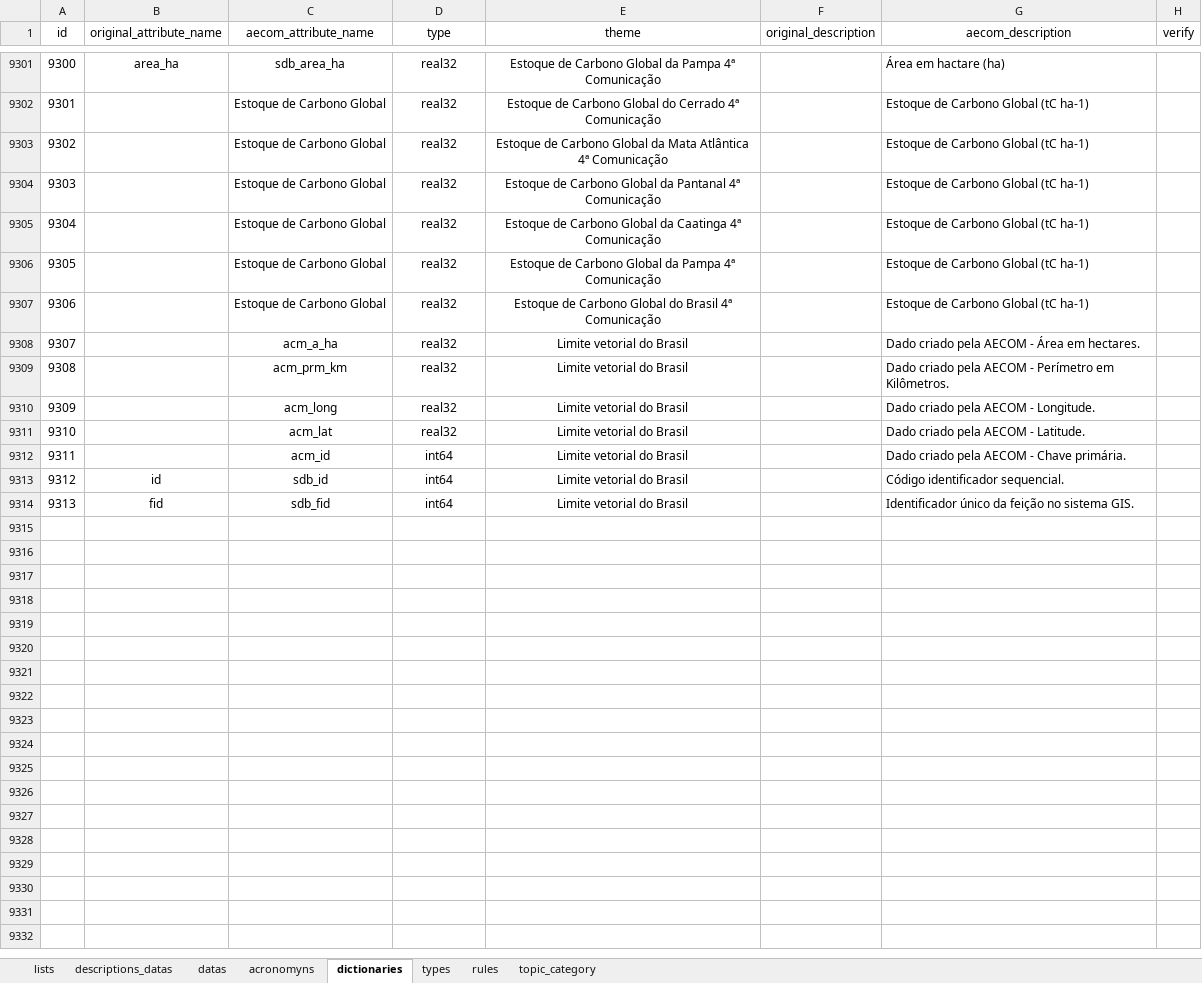
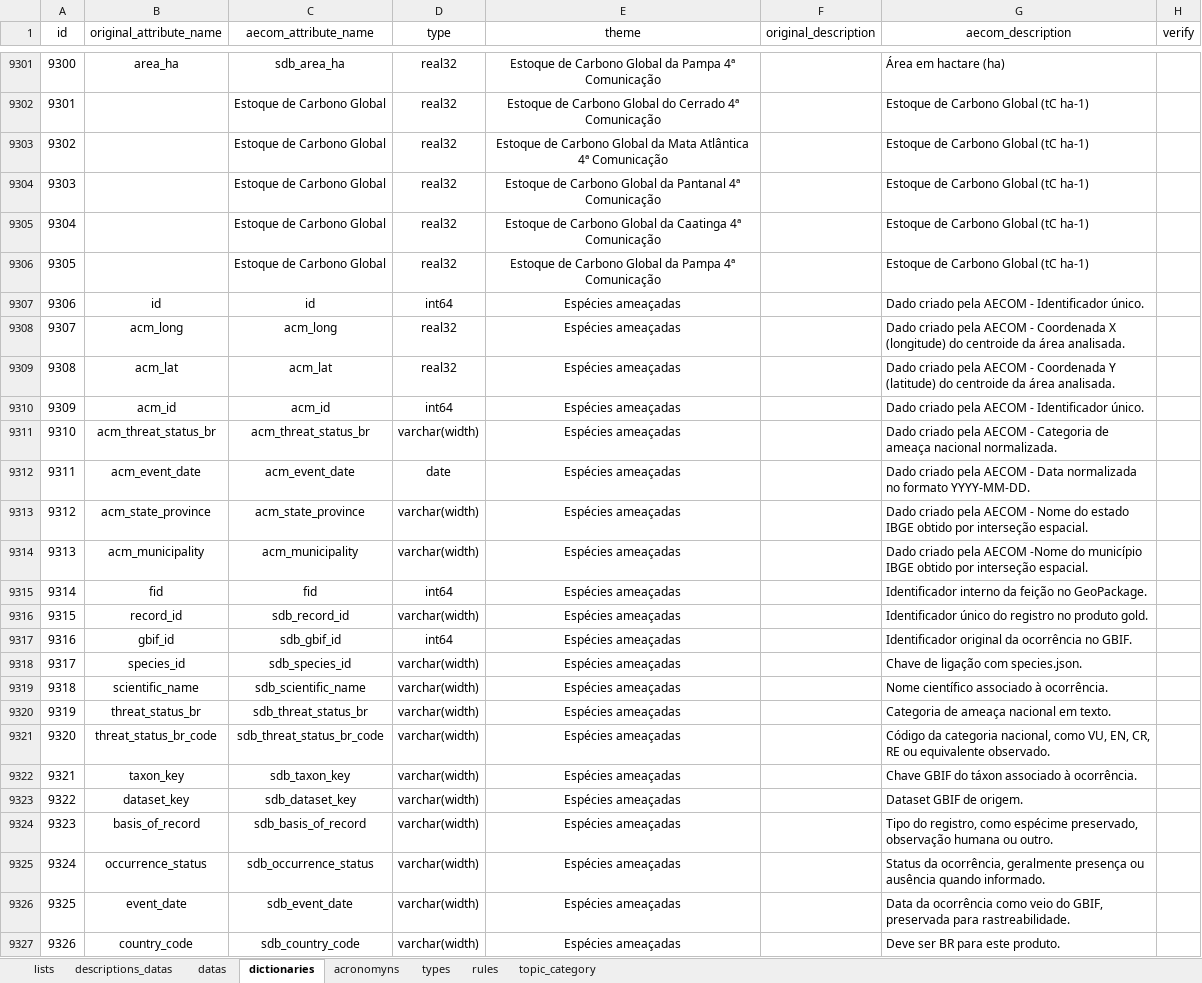
Before and after one commit to FranciscoAecom/data-pipeline, an Excel workbook: input/st_Ingest_parameter.xlsx, sheet dictionaries, drawn as a sheet; only a part is shown, gaps mark what is left out; values as stored, in another font and other column widths than the file's, no borders; conditional formats and table styles not drawn; removed rows and columns are numbered as before the commit, all else as after; the diff covers the shown part only; the diff names each change by its address in the sheet, - before the commit and + after, or states it on an @@ line.

```diff
--- a/input/st_Ingest_parameter.xlsx (sheet dictionaries)
+++ b/input/st_Ingest_parameter.xlsx (sheet dictionaries)
@@ sheet tab order changed: lists | descriptions_datas | datas | dictionaries | acronomyns | types | rules | topic_category @@
-row 9307: 9306 |  | Estoque de Carbono Global | real32 | Estoque de Carbono Global do Brasil 4ª Comunicação |  | Estoque de Carbono Global (tC ha-1)
-row 9308: 9307 |  | acm_a_ha | real32 | Limite vetorial do Brasil |  | Dado criado pela AECOM - Área em hectares.
-row 9309: 9308 |  | acm_prm_km | real32 | Limite vetorial do Brasil |  | Dado criado pela AECOM - Perímetro em Kilômetros.
-row 9310: 9309 |  | acm_long | real32 | Limite vetorial do Brasil |  | Dado criado pela AECOM - Longitude.
-row 9311: 9310 |  | acm_lat | real32 | Limite vetorial do Brasil |  | Dado criado pela AECOM - Latitude.
-row 9312: 9311 |  | acm_id | int64 | Limite vetorial do Brasil |  | Dado criado pela AECOM - Chave primária.
@@ column A (id) renumbered between rows 9307 and 9315 @@
-C9307 (aecom_attribute_name): sdb_id
+C9307 (aecom_attribute_name): id
-E9307 (theme): Limite vetorial do Brasil
+E9307 (theme): Espécies ameaçadas
-G9307 (aecom_description): Código identificador sequencial.
+G9307 (aecom_description): Dado criado pela AECOM - Identificador único.
+row 9308: 9307 | acm_long | acm_long | real32 | Espécies ameaçadas |  | Dado criado pela AECOM - Coordenada X (longitude) do centroide da área analisada.
+row 9309: 9308 | acm_lat | acm_lat | real32 | Espécies ameaçadas |  | Dado criado pela AECOM - Coordenada Y (latitude) do centroide da área analisada.
+row 9310: 9309 | acm_id | acm_id | int64 | Espécies ameaçadas |  | Dado criado pela AECOM - Identificador único.
+row 9311: 9310 | acm_threat_status_br | acm_threat_status_br | varchar(width) | Espécies ameaçadas |  | Dado criado pela AECOM - Categoria de ameaça nacional normalizada.
+row 9312: 9311 | acm_event_date | acm_event_date | date | Espécies ameaçadas |  | Dado criado pela AECOM - Data normalizada no formato YYYY-MM-DD.
+row 9313: 9312 | acm_state_province | acm_state_province | varchar(width) | Espécies ameaçadas |  | Dado criado pela AECOM - Nome do estado IBGE obtido por interseção espacial.
+row 9314: 9313 | acm_municipality | acm_municipality | varchar(width) | Espécies ameaçadas |  | Dado criado pela AECOM -Nome do município IBGE obtido por interseção espacial.
-C9315 (aecom_attribute_name): sdb_fid
+C9315 (aecom_attribute_name): fid
-E9315 (theme): Limite vetorial do Brasil
+E9315 (theme): Espécies ameaçadas
-G9315 (aecom_description): Identificador único da feição no sistema GIS.
+G9315 (aecom_description): Identificador interno da feição no GeoPackage.
+row 9316: 9315 | record_id | sdb_record_id | varchar(width) | Espécies ameaçadas |  | Identificador único do registro no produto gold.
+row 9317: 9316 | gbif_id | sdb_gbif_id | int64 | Espécies ameaçadas |  | Identificador original da ocorrência no GBIF.
+row 9318: 9317 | species_id | sdb_species_id | varchar(width) | Espécies ameaçadas |  | Chave de ligação com species.json.
+row 9319: 9318 | scientific_name | sdb_scientific_name | varchar(width) | Espécies ameaçadas |  | Nome científico associado à ocorrência.
+row 9320: 9319 | threat_status_br | sdb_threat_status_br | varchar(width) | Espécies ameaçadas |  | Categoria de ameaça nacional em texto.
+row 9321: 9320 | threat_status_br_code | sdb_threat_status_br_code | varchar(width) | Espécies ameaçadas |  | Código da categoria nacional, como VU, EN, CR, RE ou equivalente observado.
+row 9322: 9321 | taxon_key | sdb_taxon_key | varchar(width) | Espécies ameaçadas |  | Chave GBIF do táxon associado à ocorrência.
+row 9323: 9322 | dataset_key | sdb_dataset_key | varchar(width) | Espécies ameaçadas |  | Dataset GBIF de origem.
+row 9324: 9323 | basis_of_record | sdb_basis_of_record | varchar(width) | Espécies ameaçadas |  | Tipo do registro, como espécime preservado, observação humana ou outro.
+row 9325: 9324 | occurrence_status | sdb_occurrence_status | varchar(width) | Espécies ameaçadas |  | Status da ocorrência, geralmente presença ou ausência quando informado.
+row 9326: 9325 | event_date | sdb_event_date | varchar(width) | Espécies ameaçadas |  | Data da ocorrência como veio do GBIF, preservada para rastreabilidade.
+row 9327: 9326 | country_code | sdb_country_code | varchar(width) | Espécies ameaçadas |  | Deve ser BR para este produto.
```
Also changed, not shown: 165 added rows elsewhere in this sheet, sheet datas, sheet acronomyns.
